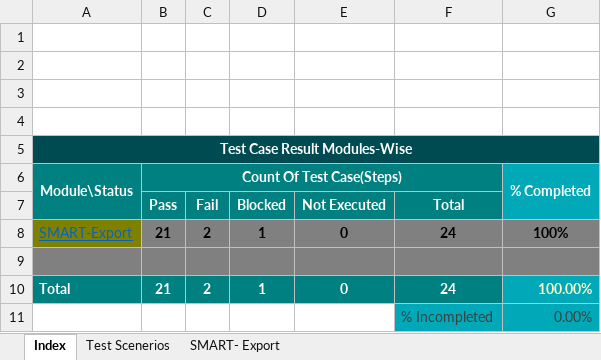
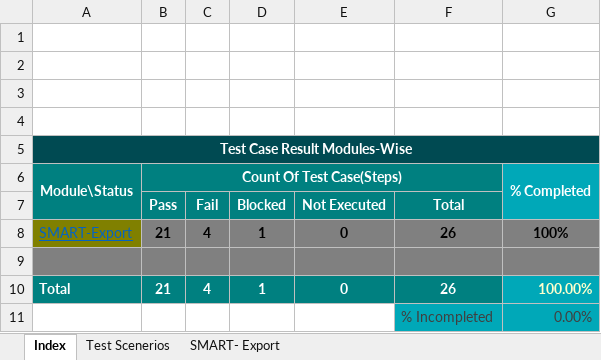
Before and after one commit to sumitmt/AdIntel_Smart, an Excel workbook: TCS_NEWUI-Export.xlsx, sheet Index, drawn as a sheet; values as stored, in another font and other column widths than the file's, no borders; charts and pictures not drawn; the diff names each change by its address in the sheet, - before the commit and + after, or states it on an @@ line.

```diff
--- a/TCS_NEWUI-Export.xlsx (sheet Index)
+++ b/TCS_NEWUI-Export.xlsx (sheet Index)
-C8: 2
+C8: 4
-F8: 24
+F8: 26
-C10: 2
+C10: 4
-F10: 24
+F10: 26
```
Also changed, not shown: sheet SMART- Export, sheet Test Scenerios, formulas that keep their value, charts or pictures.
